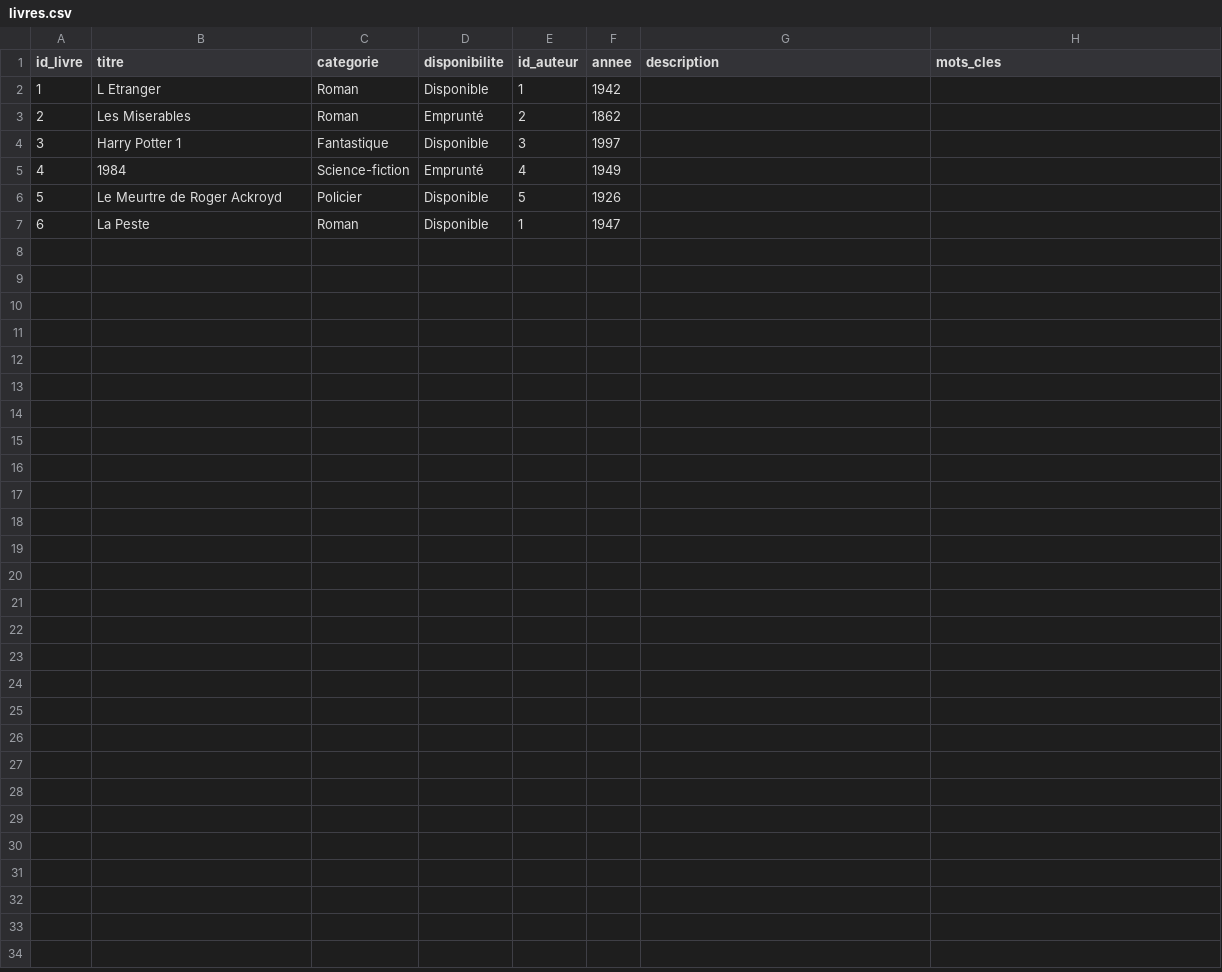
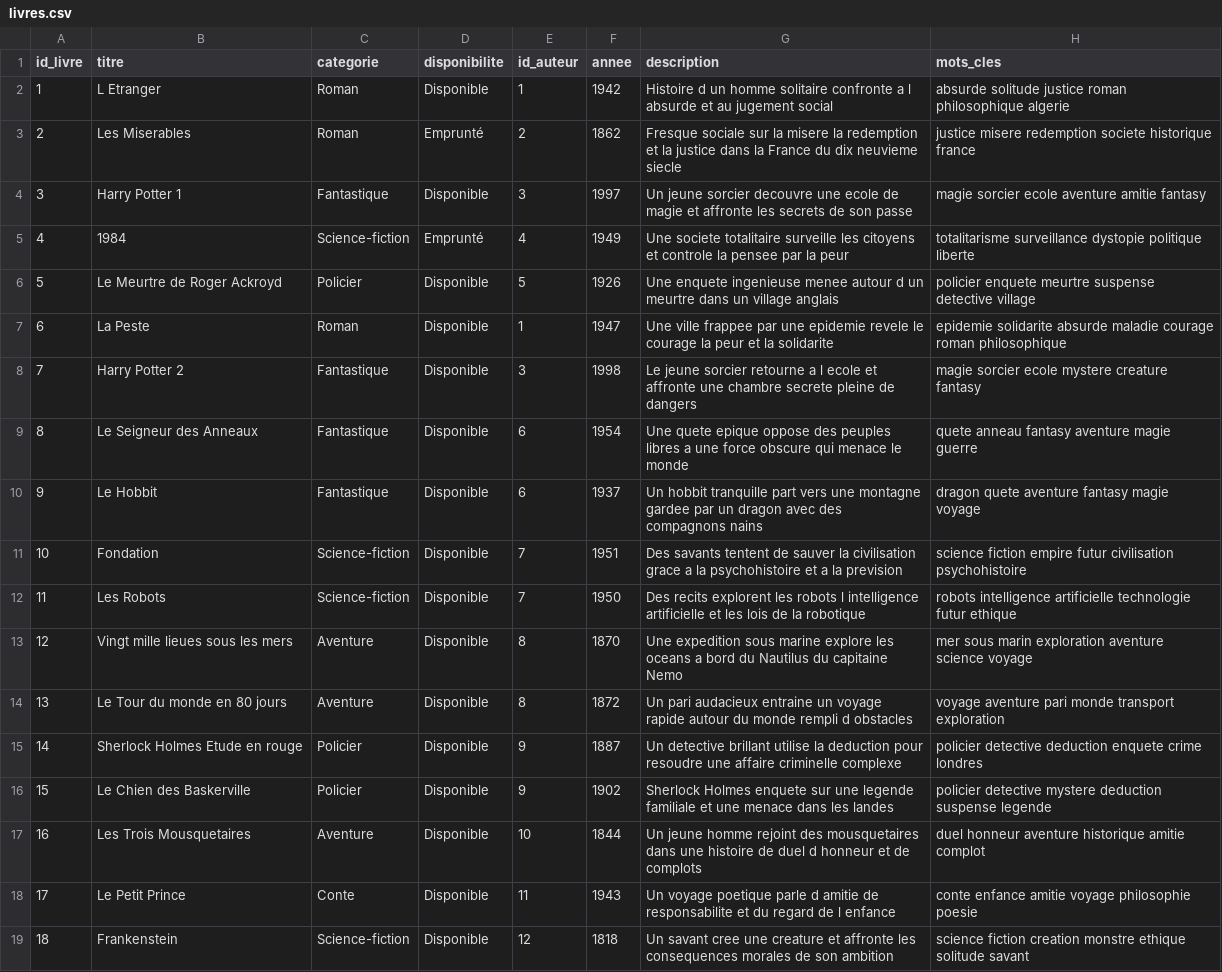
Before and after one commit to nassim-not1/library-management-system, a CSV file: data/livres.csv, drawn as a sheet.

```diff
--- a/data/livres.csv
+++ b/data/livres.csv
@@ -1,7 +1,19 @@
 id_livre,titre,categorie,disponibilite,id_auteur,annee,description,mots_cles
-1,L Etranger,Roman,Disponible,1,1942,,
-2,Les Miserables,Roman,Emprunté,2,1862,,
-3,Harry Potter 1,Fantastique,Disponible,3,1997,,
-4,1984,Science-fiction,Emprunté,4,1949,,
-5,Le Meurtre de Roger Ackroyd,Policier,Disponible,5,1926,,
-6,La Peste,Roman,Disponible,1,1947,,
+1,L Etranger,Roman,Disponible,1,1942,Histoire d un homme solitaire confronte a l absurde et au jugement social,absurde solitude justice roman philosophique algerie
+2,Les Miserables,Roman,Emprunté,2,1862,Fresque sociale sur la misere la redemption et la justice dans la France du dix neuvieme siecle,justice misere redemption societe historique france
+3,Harry Potter 1,Fantastique,Disponible,3,1997,Un jeune sorcier decouvre une ecole de magie et affronte les secrets de son passe,magie sorcier ecole aventure amitie fantasy
+4,1984,Science-fiction,Emprunté,4,1949,Une societe totalitaire surveille les citoyens et controle la pensee par la peur,totalitarisme surveillance dystopie politique liberte
+5,Le Meurtre de Roger Ackroyd,Policier,Disponible,5,1926,Une enquete ingenieuse menee autour d un meurtre dans un village anglais,policier enquete meurtre suspense detective village
+6,La Peste,Roman,Disponible,1,1947,Une ville frappee par une epidemie revele le courage la peur et la solidarite,epidemie solidarite absurde maladie courage roman philosophique
+7,Harry Potter 2,Fantastique,Disponible,3,1998,Le jeune sorcier retourne a l ecole et affronte une chambre secrete pleine de dangers,magie sorcier ecole mystere creature fantasy
+8,Le Seigneur des Anneaux,Fantastique,Disponible,6,1954,Une quete epique oppose des peuples libres a une force obscure qui menace le monde,quete anneau fantasy aventure magie guerre
+9,Le Hobbit,Fantastique,Disponible,6,1937,Un hobbit tranquille part vers une montagne gardee par un dragon avec des compagnons nains,dragon quete aventure fantasy magie voyage
+10,Fondation,Science-fiction,Disponible,7,1951,Des savants tentent de sauver la civilisation grace a la psychohistoire et a la prevision,science fiction empire futur civilisation psychohistoire
+11,Les Robots,Science-fiction,Disponible,7,1950,Des recits explorent les robots l intelligence artificielle et les lois de la robotique,robots intelligence artificielle technologie futur ethique
+12,Vingt mille lieues sous les mers,Aventure,Disponible,8,1870,Une expedition sous marine explore les oceans a bord du Nautilus du capitaine Nemo,mer sous marin exploration aventure science voyage
+13,Le Tour du monde en 80 jours,Aventure,Disponible,8,1872,Un pari audacieux entraine un voyage rapide autour du monde rempli d obstacles,voyage aventure pari monde transport exploration
+14,Sherlock Holmes Etude en rouge,Policier,Disponible,9,1887,Un detective brillant utilise la deduction pour resoudre une affaire criminelle complexe,policier detective deduction enquete crime londres
+15,Le Chien des Baskerville,Policier,Disponible,9,1902,Sherlock Holmes enquete sur une legende familiale et une menace dans les landes,policier detective mystere deduction suspense legende
+16,Les Trois Mousquetaires,Aventure,Disponible,10,1844,Un jeune homme rejoint des mousquetaires dans une histoire de duel d honneur et de complots,duel honneur aventure historique amitie complot
+17,Le Petit Prince,Conte,Disponible,11,1943,Un voyage poetique parle d amitie de responsabilite et du regard de l enfance,conte enfance amitie voyage philosophie poesie
+18,Frankenstein,Science-fiction,Disponible,12,1818,Un savant cree une creature et affronte les consequences morales de son ambition,science fiction creation monstre ethique solitude savant
```
Also changed, not shown: 2 other files.
